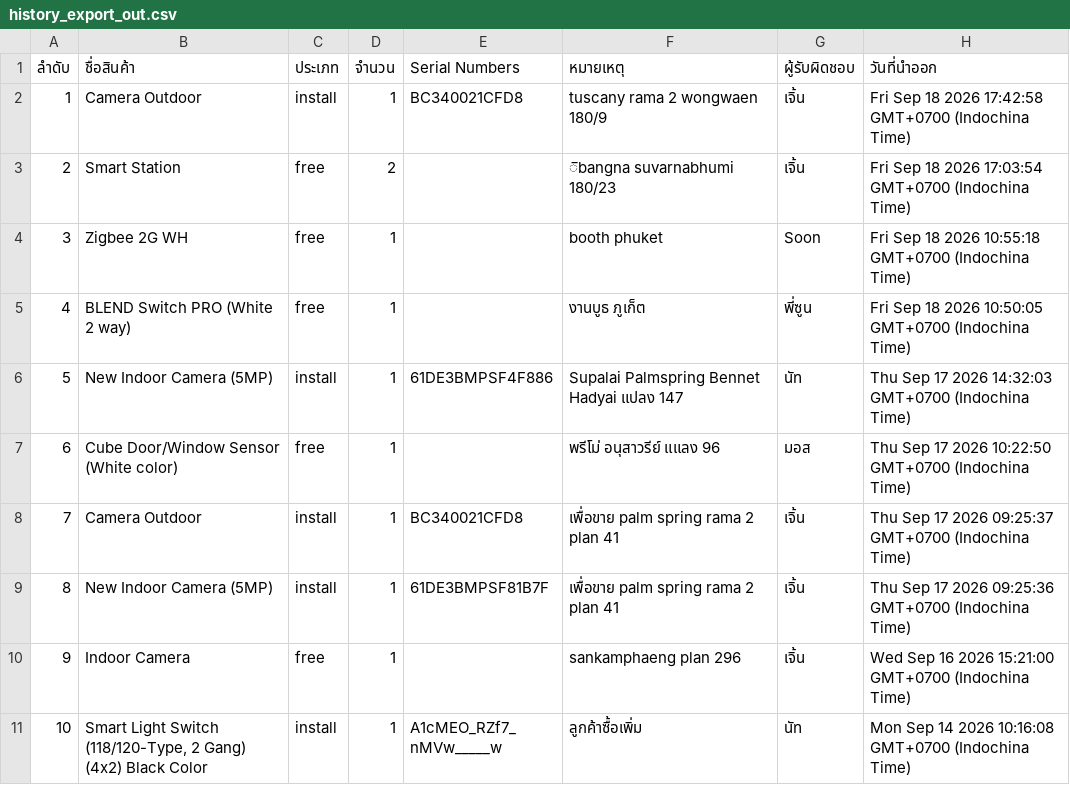
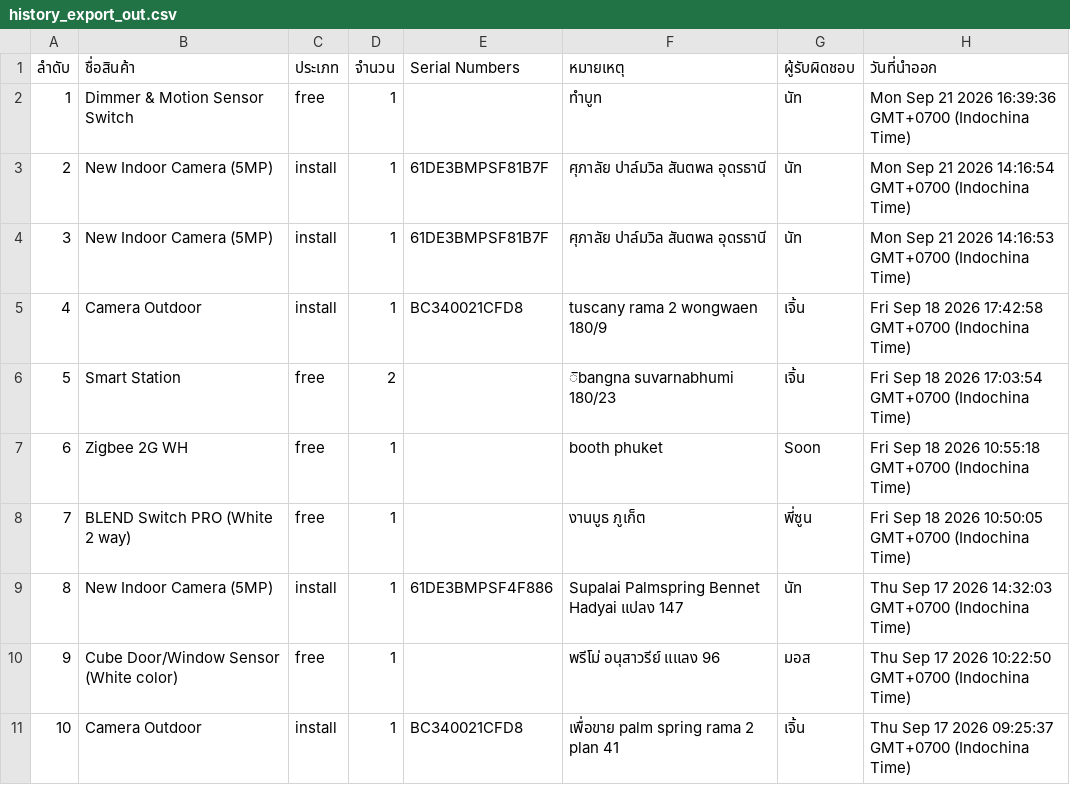
Before and after one commit to SurapatMut/service-warehouse, a CSV file: exports/history_export_out.csv, drawn as a sheet; only a part is shown; the shorter side is filled out with more unchanged rows; addresses are those after the commit; the diff names each change by its address in the sheet, - before the commit and + after, or states it on an @@ line.

```diff
--- a/exports/history_export_out.csv
+++ b/exports/history_export_out.csv
+row 2: 1 | Dimmer & Motion Sensor Switch | free | 1 |  | ทำบูท | นัท | Mon Sep 21 2026 16:39:36 GMT+0700 (Indochina Time)
+row 3: 2 | New Indoor Camera (5MP) | install | 1 | 61DE3BMPSF81B7F | ศุภาลัย ปาล์มวิล สันตพล อุดรธานี | นัท | Mon Sep 21 2026 14:16:54 GMT+0700 (Indochina Time)
+row 4: 3 | New Indoor Camera (5MP) | install | 1 | 61DE3BMPSF81B7F | ศุภาลัย ปาล์มวิล สันตพล อุดรธานี | นัท | Mon Sep 21 2026 14:16:53 GMT+0700 (Indochina Time)
@@ column A (ลำดับ) renumbered from row 5 down @@
```
